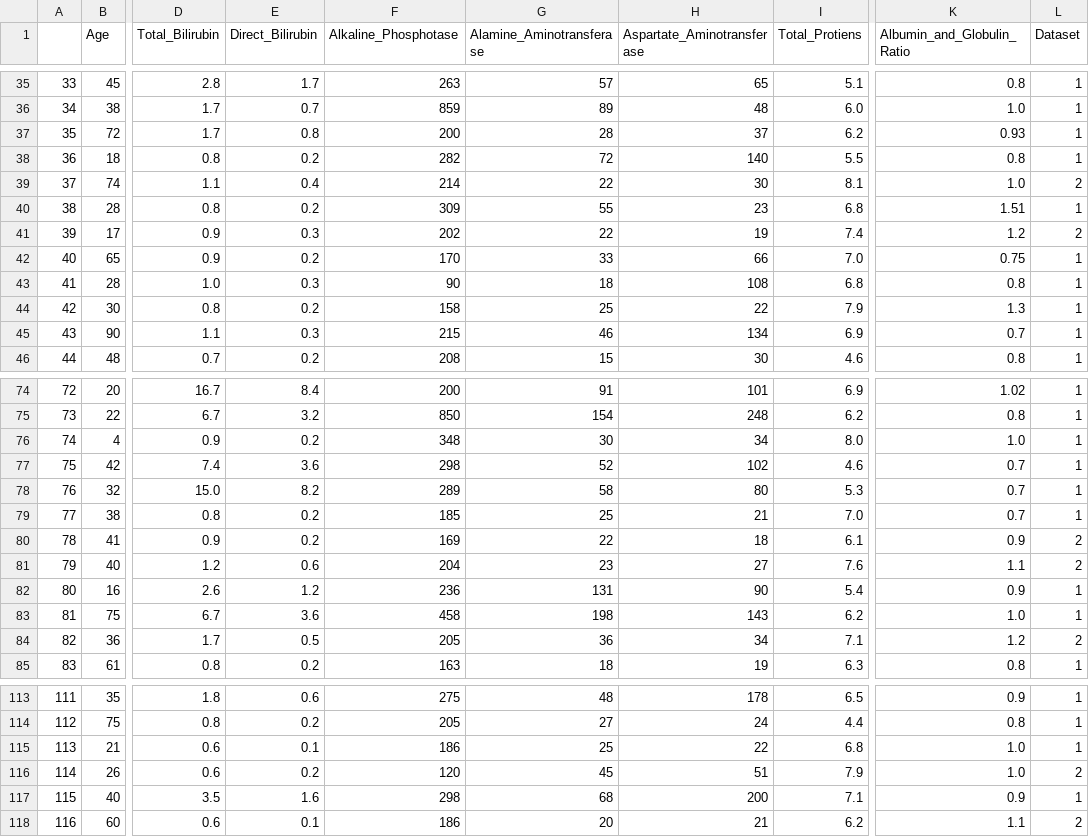
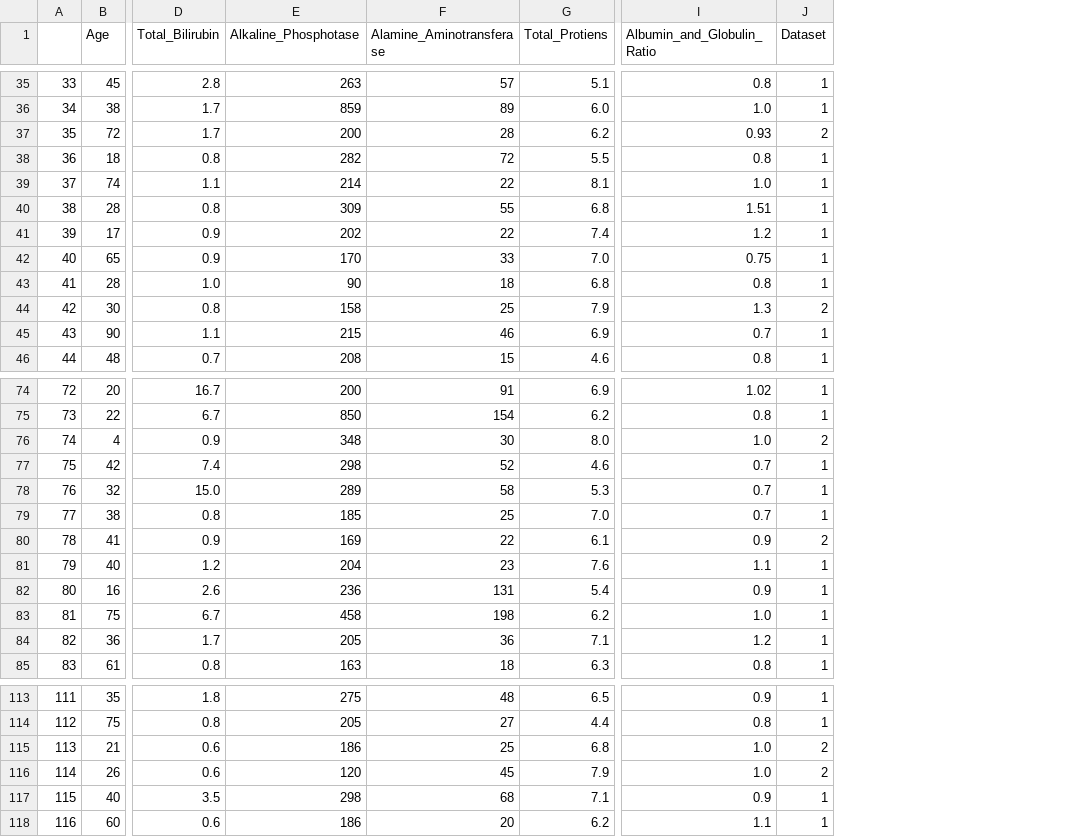
Before and after one commit to kashishsehgal73/NagarroML-Assignment-2, a CSV file: problem_1/test_data with answers.csv, drawn as a sheet; only a part is shown, gaps mark what is left out; removed rows and columns are numbered as before the commit, all else as after; the diff covers the shown part only; the diff names each change by its address in the sheet, - before the commit and + after, or states it on an @@ line.

```diff
--- a/problem_1/test_data with answers.csv
+++ b/problem_1/test_data with answers.csv
-column E (Direct_Bilirubin), rows 35-46: 1.7 | 0.7 | 0.8 | 0.2 | 0.4 | 0.2 | 0.3 | 0.2 | 0.3 | 0.2 | 0.3 | 0.2; rows 74-85: 8.4 | 3.2 | 0.2 | 3.6 | 8.2 | 0.2 | 0.2 | 0.6 | 1.2 | 3.6 | 0.5 | 0.2; rows 113-118: 0.6 | 0.2 | 0.1 | 0.2 | 1.6 | 0.1
-column H (Aspartate_Aminotransferase), rows 35-46: 65 | 48 | 37 | 140 | 30 | 23 | 19 | 66 | 108 | 22 | 134 | 30; rows 74-85: 101 | 248 | 34 | 102 | 80 | 21 | 18 | 27 | 90 | 143 | 34 | 19; rows 113-118: 178 | 24 | 22 | 51 | 200 | 21
-J37 (Dataset): 1
+J37 (Dataset): 2
-J39 (Dataset): 2
+J39 (Dataset): 1
-J41 (Dataset): 2
+J41 (Dataset): 1
-J44 (Dataset): 1
+J44 (Dataset): 2
-J76 (Dataset): 1
+J76 (Dataset): 2
-J81 (Dataset): 2
+J81 (Dataset): 1
-J84 (Dataset): 2
+J84 (Dataset): 1
-J115 (Dataset): 1
+J115 (Dataset): 2
-J118 (Dataset): 2
+J118 (Dataset): 1
```
Also changed, not shown: 12 edited cells elsewhere in this file, problem_1/test_data_answers.csv, 2 other files.
